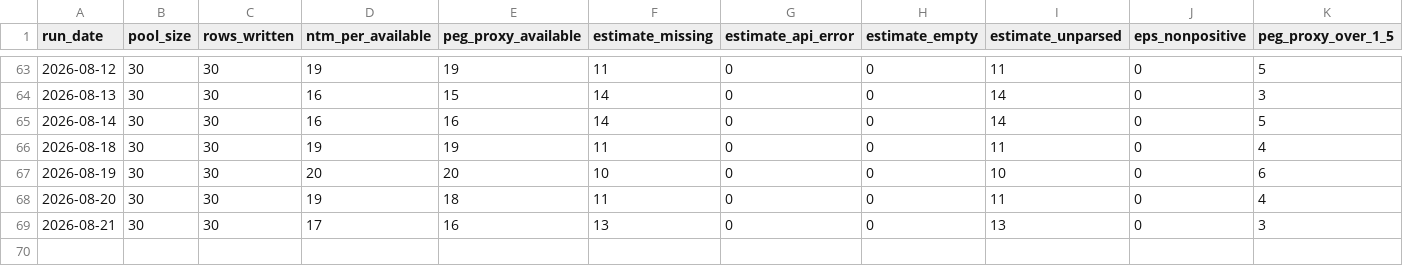
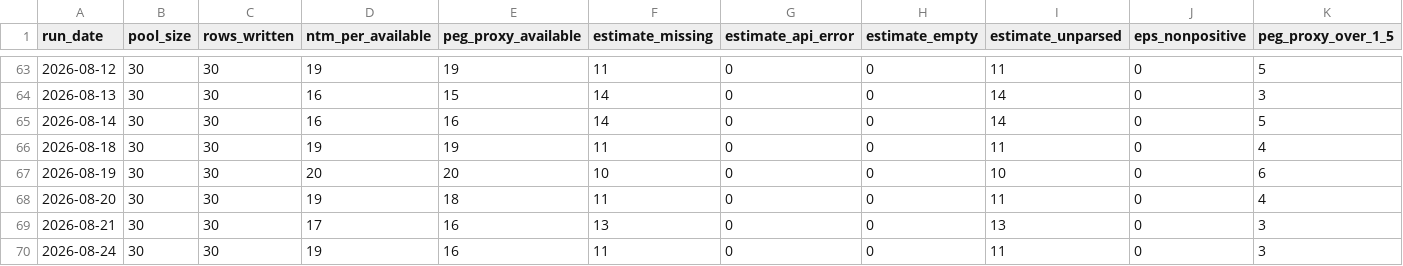
Before and after one commit to Lee-D-S/stock-signal-lab, a CSV file: ai 주가 변동 원인 분석/08_관찰기록/06_밸류에이션/NTM_PER_일별요약.csv, drawn as a sheet; only a part is shown, gaps mark what is left out.

```diff
--- a/ai 주가 변동 원인 분석/08_관찰기록/06_밸류에이션/NTM_PER_일별요약.csv
+++ b/ai 주가 변동 원인 분석/08_관찰기록/06_밸류에이션/NTM_PER_일별요약.csv
@@ -69 +69,2 @@
 2026-08-21,30,30,17,16,13,0,0,13,0,3
+2026-08-24,30,30,19,16,11,0,0,11,0,3
```
Also changed, not shown: ai 주가 변동 원인 분석/07_전략신호/00_유니버스/거래대금_상위_누적_유니버스.csv, ai 주가 변동 원인 분석/07_전략신호/01_관심종목/관심종목_시그널_스캔.csv, 19 other files.
